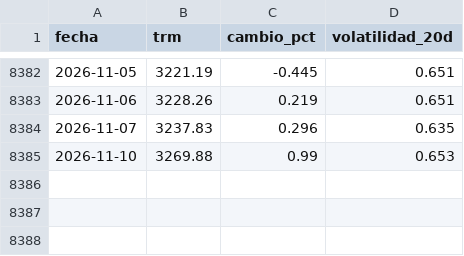
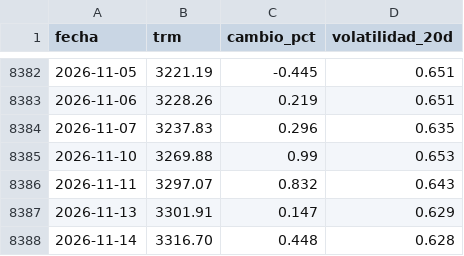
Before and after one commit to KevinMoya200/trm-colombia-pipeline, a CSV file: output/trm_volatilidad.csv, drawn as a sheet; only a part is shown, gaps mark what is left out; the diff names each change by its address in the sheet, - before the commit and + after, or states it on an @@ line.

```diff
--- a/output/trm_volatilidad.csv
+++ b/output/trm_volatilidad.csv
+row 8386: 2026-11-11 | 3297.07 | 0.832 | 0.643
+row 8387: 2026-11-13 | 3301.91 | 0.147 | 0.629
+row 8388: 2026-11-14 | 3316.70 | 0.448 | 0.628
```
Also changed, not shown: output/trm_mensual.csv, 3 other files.
